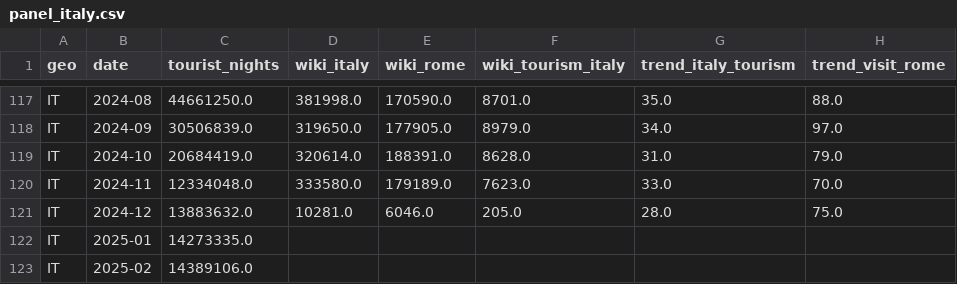
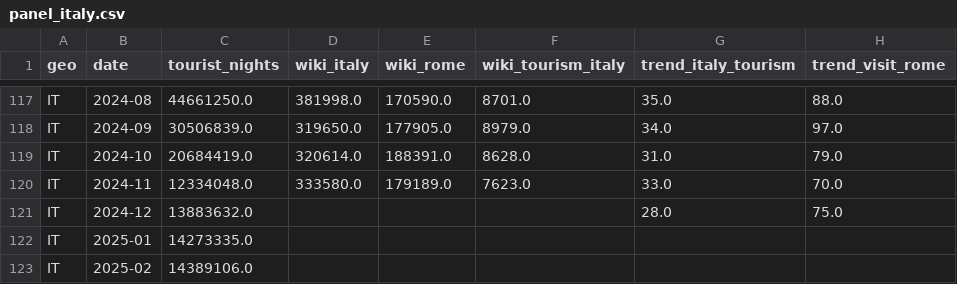
Before and after one commit to cniq182/viral-tourism-resilience, a CSV file: data/panel_italy.csv, drawn as a sheet; only a part is shown, gaps mark what is left out.

```diff
--- a/data/panel_italy.csv
+++ b/data/panel_italy.csv
@@ -120,3 +120,3 @@ IT,2024-10,20684419.0,320614.0,188391.0,8628.0,31.0,79.0
 IT,2024-11,12334048.0,333580.0,179189.0,7623.0,33.0,70.0
-IT,2024-12,13883632.0,10281.0,6046.0,205.0,28.0,75.0
+IT,2024-12,13883632.0,,,,28.0,75.0
 IT,2025-01,14273335.0,,,,,
```
Also changed, not shown: data/panel_japan.csv, data/wiki_italy.csv, 4 other files.
